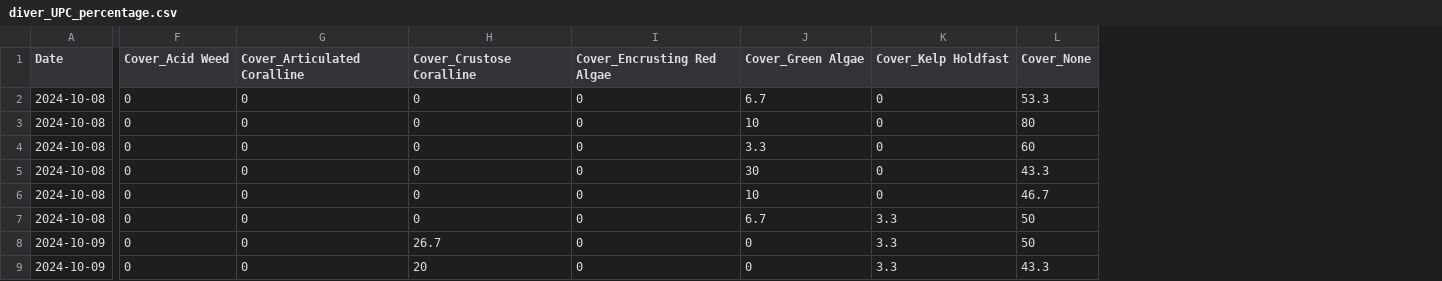
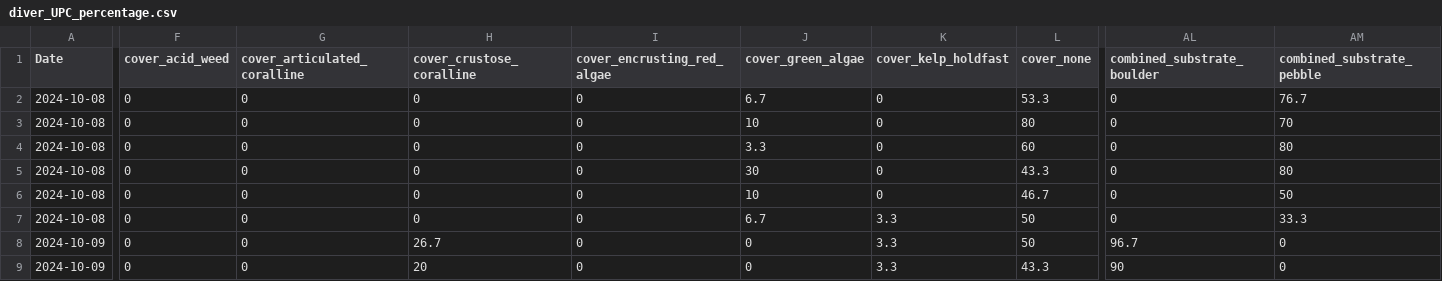
Before and after one commit to Seattle-Aquarium/CCR_benthic_analyses, a CSV file: ROV_diver_comparison/results/diver/diver_UPC_percentage.csv, drawn as a sheet; only a part is shown, gaps mark what is left out; the diff covers the shown part only; the diff names each change by its address in the sheet, - before the commit and + after, or states it on an @@ line.

```diff
--- a/ROV_diver_comparison/results/diver/diver_UPC_percentage.csv
+++ b/ROV_diver_comparison/results/diver/diver_UPC_percentage.csv
+column AL (combined_substrate_boulder), rows 2-9: 0 | 0 | 0 | 0 | 0 | 0 | 96.7 | 90
+column AM (combined_substrate_pebble), rows 2-9: 76.7 | 70 | 80 | 80 | 50 | 33.3 | 0 | 0
-F1: Cover_Acid Weed
+F1: cover_acid_weed
-G1: Cover_Articulated Coralline
+G1: cover_articulated_coralline
-H1: Cover_Crustose Coralline
+H1: cover_crustose_coralline
-I1: Cover_Encrusting Red Algae
+I1: cover_encrusting_red_algae
-J1: Cover_Green Algae
+J1: cover_green_algae
-K1: Cover_Kelp Holdfast
+K1: cover_kelp_holdfast
-L1: Cover_None
+L1: cover_none
```
Also changed, not shown: 23 edited cells elsewhere in this file, 2 other files.
